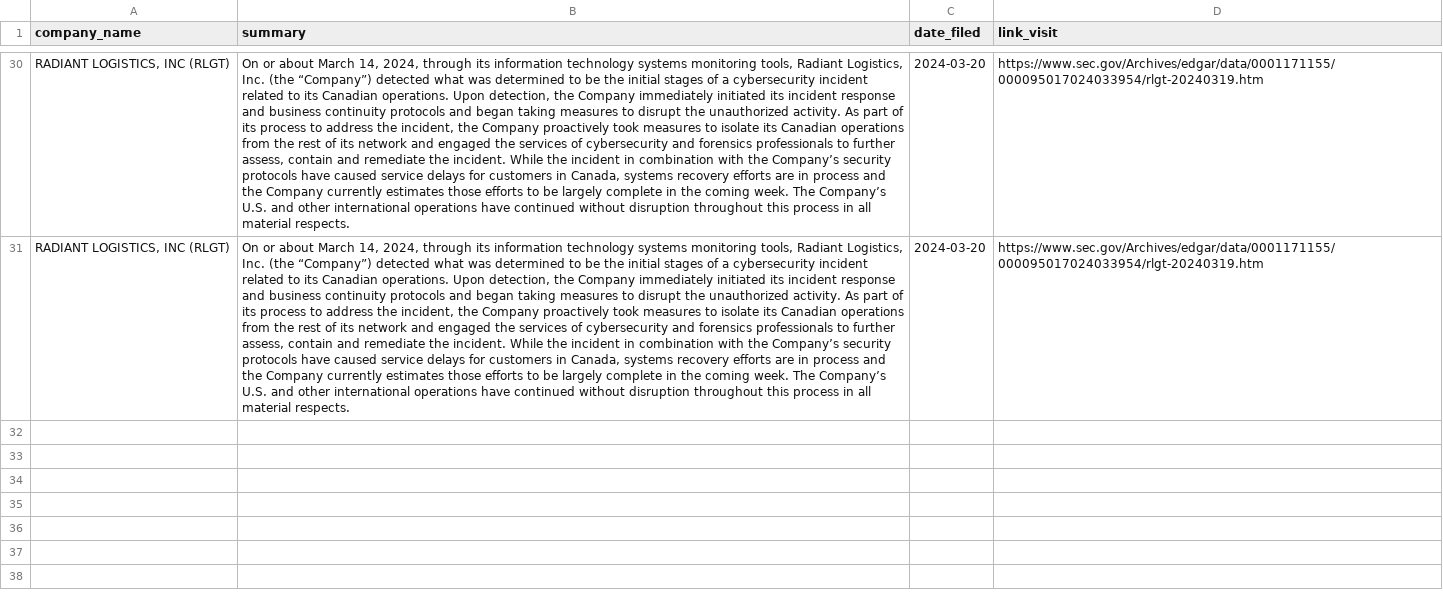
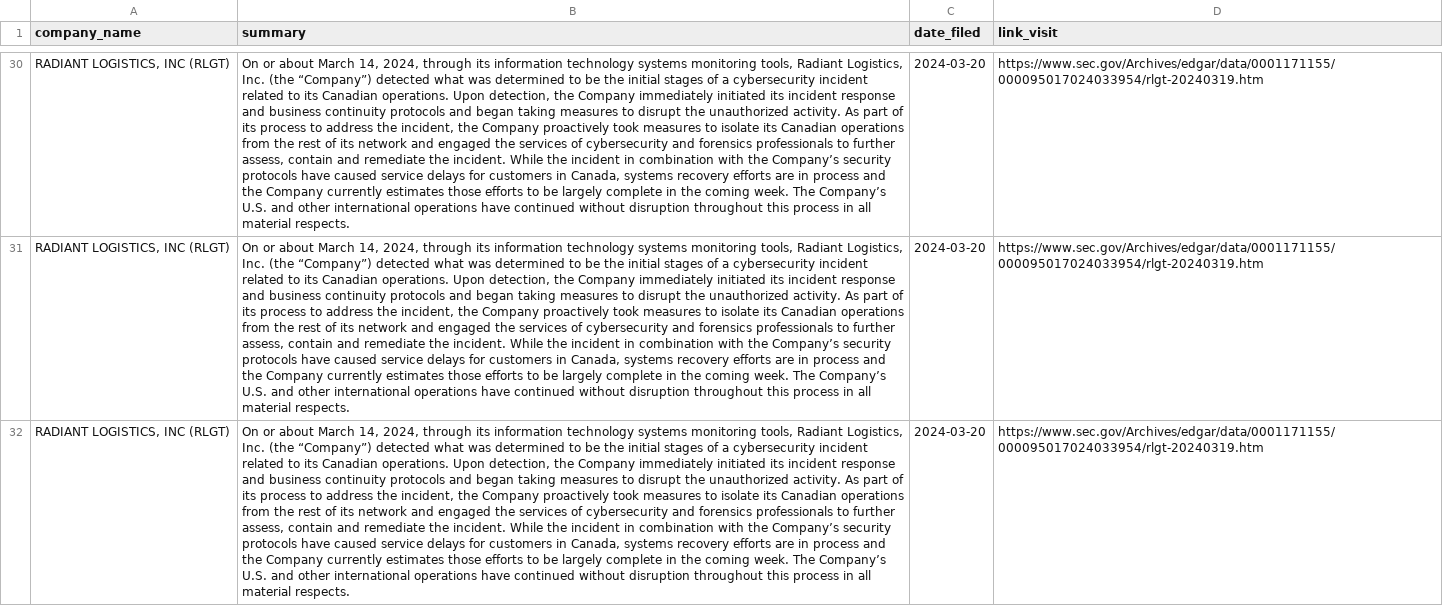
Before and after one commit to ASP-Christian/8kfiles, a CSV file: data/overall.csv, drawn as a sheet; only a part is shown, gaps mark what is left out; the diff names each change by its address in the sheet, - before the commit and + after, or states it on an @@ line.

```diff
--- a/data/overall.csv
+++ b/data/overall.csv
+row 32: RADIANT LOGISTICS, INC (RLGT) | On or about March 14, 2024, through its information technology systems monitoring tools, Radiant Logistics, Inc. (the “Company”) detected what was determined to be the initial stages of a cybersecurity incident related to its Canadian operations. Upon detection, the Company immediately initiated its incident response and business continuity protocols and began taking measures to disrupt the unauthorized activity. As part of its process to address the incident, the Company proactively took measures to isolate its Canadian operations from the rest of its network and engaged the services of cybersecurity and forensics professionals to further assess, contain and remediate the incident. While the incident in combination with the Company’s security protocols have caused service delays for customers in Canada, systems recovery efforts are in process and the Company currently estimates those efforts to be largely complete in the coming week. The Company’s U.S. and other international operations have continued without disruption throughout this process in all material respects. | 2024-03-20 | https://www.sec.gov/Archives/edgar/data/0001171155/000095017024033954/rlgt-20240319.htm
```
